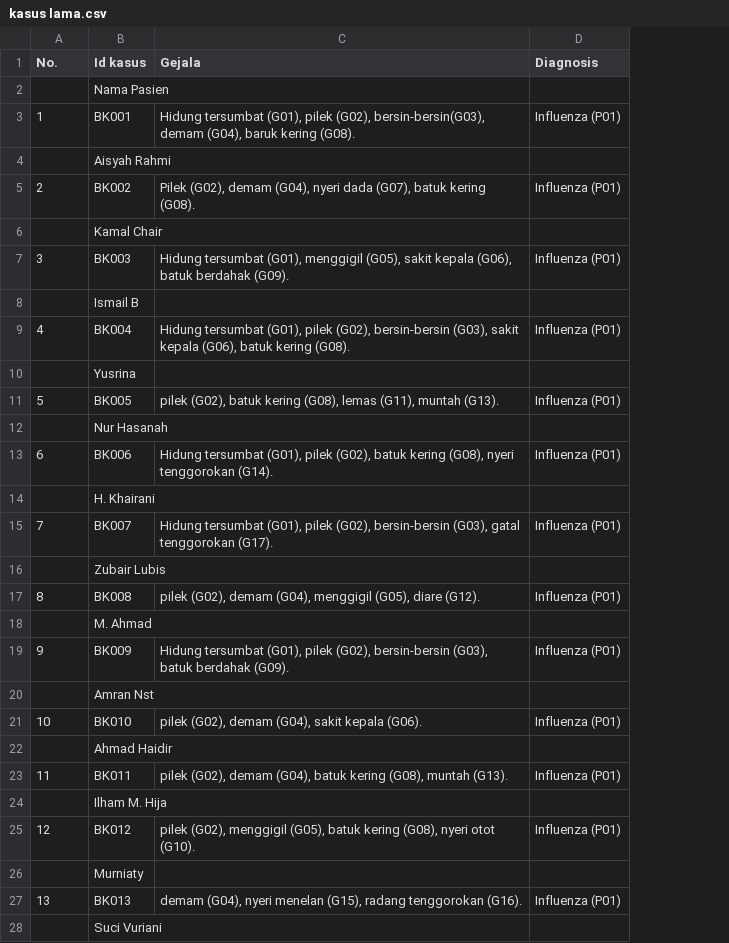
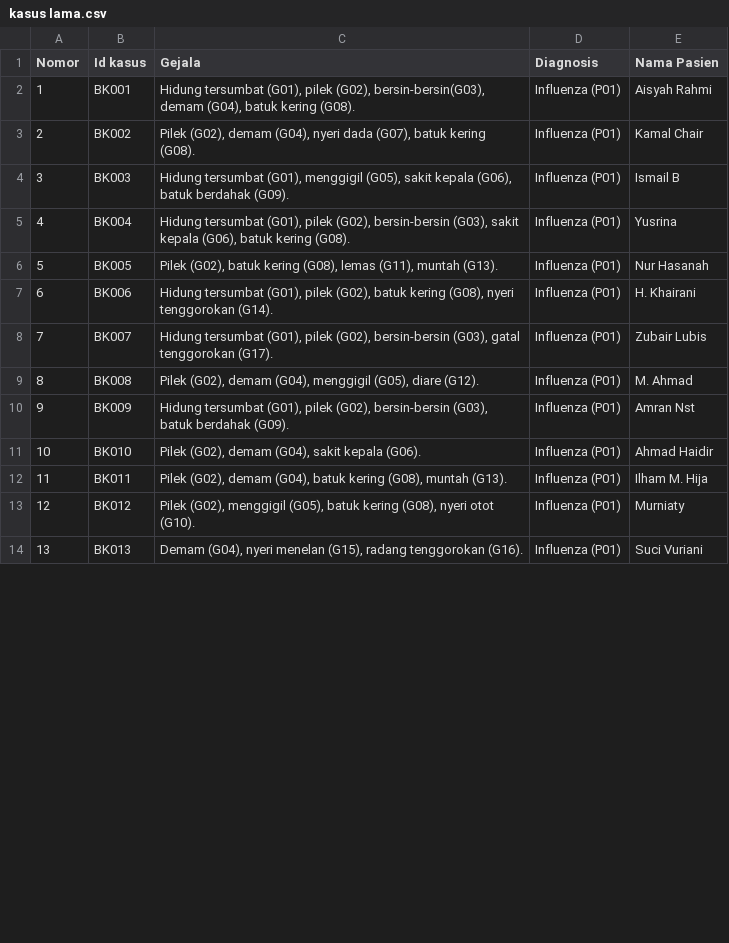
Before and after one commit to DiazPrisheilaDharmawan/Flower-Classification, a CSV file: dataset/kasus lama.csv, drawn as a sheet; only a part is shown; removed rows and columns are numbered as before the commit, all else as after; the diff covers the shown part only; the diff names each change by its address in the sheet, - before the commit and + after, or states it on an @@ line.

Commit message:
Update kasus lama.csv

```diff
--- a/dataset/kasus lama.csv
+++ b/dataset/kasus lama.csv
+column E (Nama Pasien), rows 2-14: Aisyah Rahmi | Kamal Chair | Ismail B | Yusrina | Nur Hasanah | H. Khairani | Zubair Lubis | M. Ahmad | Amran Nst | Ahmad Haidir | Ilham M. Hija | Murniaty | Suci Vuriani
@@ column A (Nomor) renumbered in row 1 @@
-row 2:  | Nama Pasien
-C2 (Gejala): …demam (G04), baruk kering (G08).
+C2 (Gejala): …demam (G04), batuk kering (G08).
-row 4:  | Aisyah Rahmi
-row 6:  | Kamal Chair
-row 8:  | Ismail B
-row 10:  | Yusrina
-C6 (Gejala): pilek (G02), batuk…
+C6 (Gejala): Pilek (G02), batuk…
-row 12:  | Nur Hasanah
-row 14:  | H. Khairani
-row 16:  | Zubair Lubis
-C9 (Gejala): pilek (G02), demam…
+C9 (Gejala): Pilek (G02), demam…
-row 18:  | M. Ahmad
-row 20:  | Amran Nst
-C11 (Gejala): pilek (G02), demam (G04), sakit kepala (G06).
+C11 (Gejala): Pilek (G02), demam (G04), sakit kepala (G06).
-row 22:  | Ahmad Haidir
-C12 (Gejala): pilek (G02), demam…
+C12 (Gejala): Pilek (G02), demam…
-row 24:  | Ilham M. Hija
-C13 (Gejala): pilek (G02), menggigil…
+C13 (Gejala): Pilek (G02), menggigil…
-row 26:  | Murniaty
-C14 (Gejala): demam (G04), nyeri…
+C14 (Gejala): Demam (G04), nyeri…
-row 28:  | Suci Vuriani
```
Also changed, not shown: 32 removed rows and 7 edited cells elsewhere in this file.
